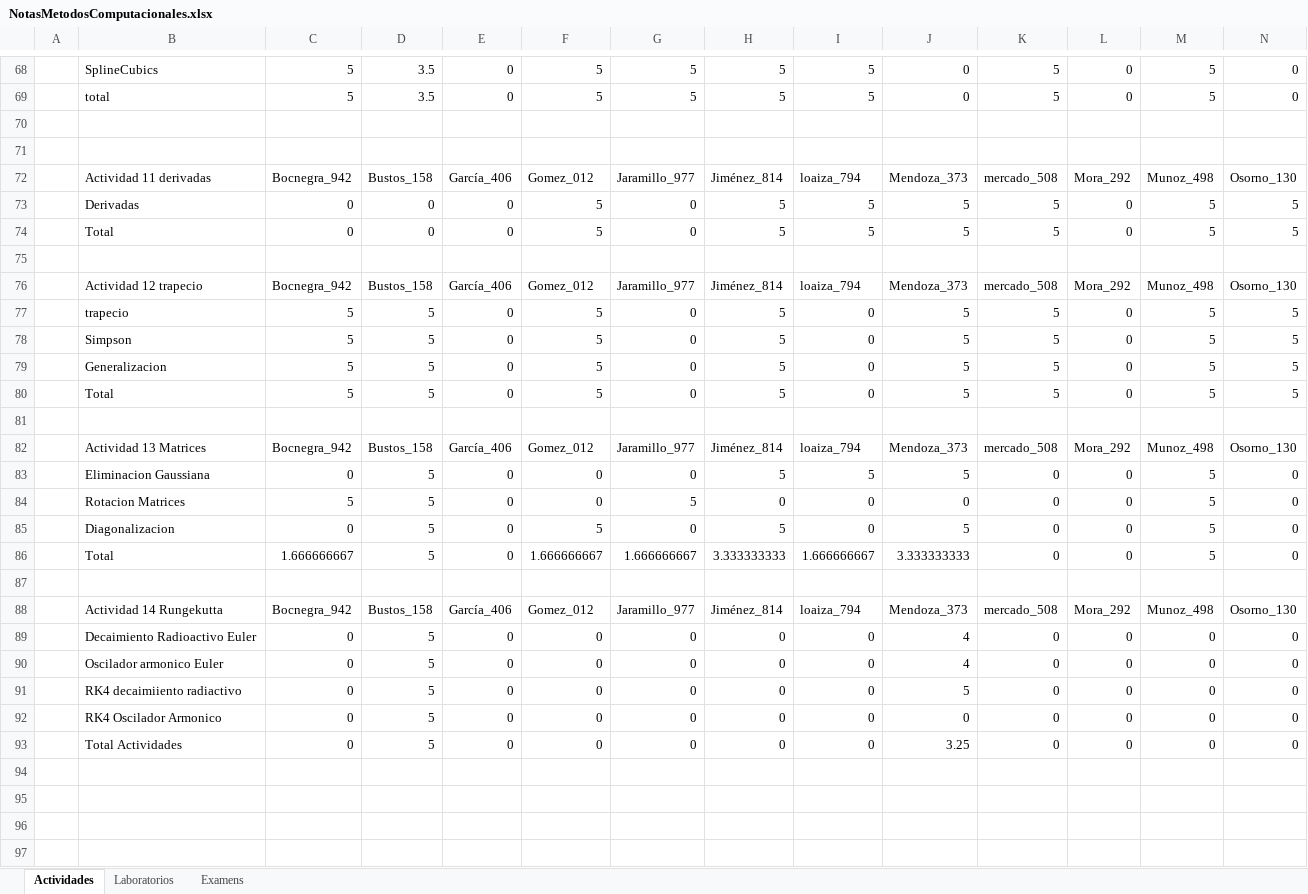
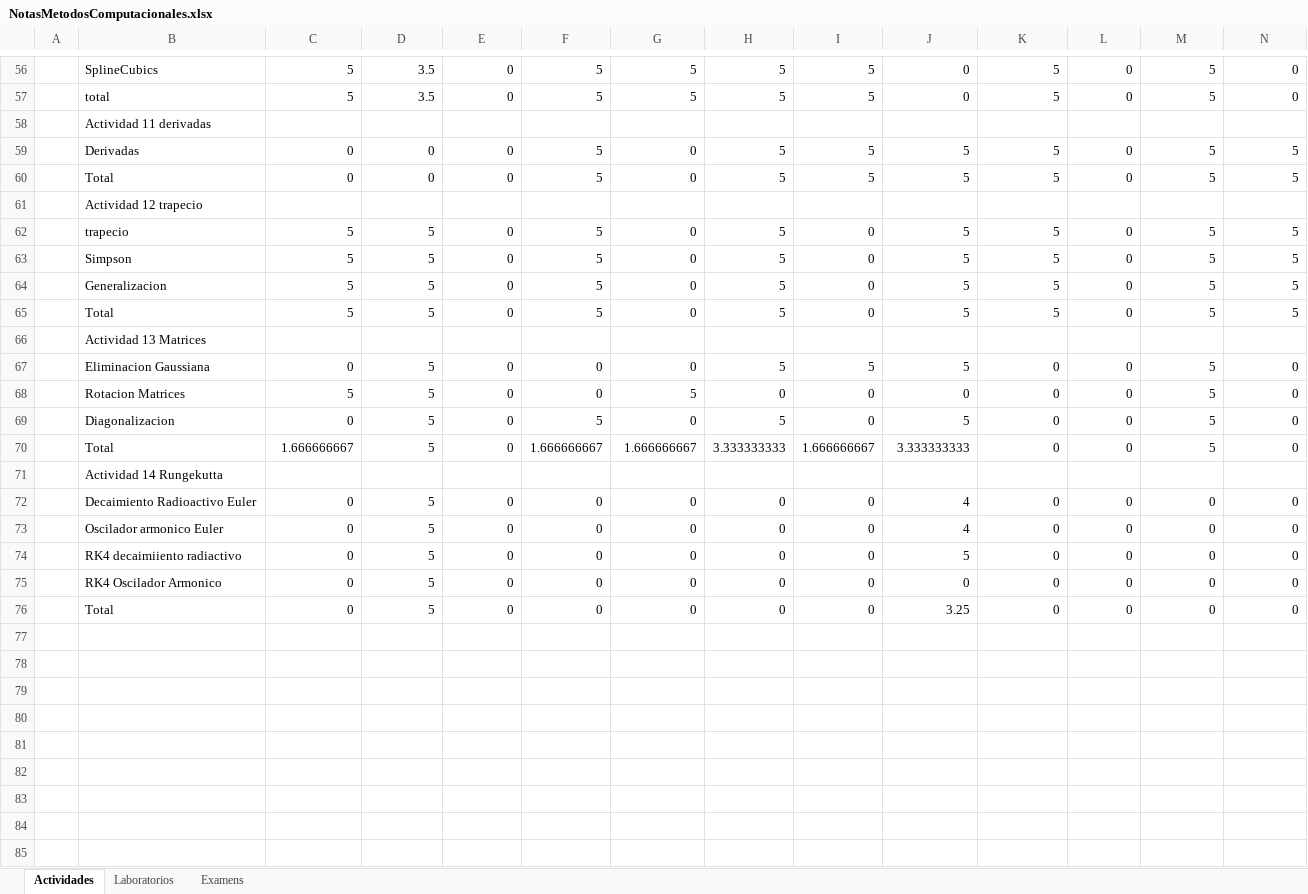
Before and after one commit to hernansalinas/CursoMetodosComputacionales, an Excel workbook: NotasMetodosComputacionales.xlsx, sheet Actividades, drawn as a sheet; only a part is shown, gaps mark what is left out; values as stored, in another font and other column widths than the file's, no cell formats; removed rows and columns are numbered as before the commit, all else as after; rows hold the shown columns only; the diff covers the shown part only; the diff names each change by its address in the sheet, - before the commit and + after, or states it on an @@ line.

Commit message:
update git

```diff
--- a/NotasMetodosComputacionales.xlsx (sheet Actividades)
+++ b/NotasMetodosComputacionales.xlsx (sheet Actividades)
-B58: (empty)
+B58: Actividad 11 derivadas
-row 71: (empty)
-row 72:  | Actividad 11 derivadas | Bocnegra_942 | Bustos_158 | García_406 | Gomez_012 | Jaramillo_977 | Jiménez_814 | loaiza_794 | Mendoza_373 | mercado_508 | Mora_292 | Munoz_498 | Osorno_130
-B61: (empty)
+B61: Actividad 12 trapecio
-row 76:  | Actividad 12 trapecio | Bocnegra_942 | Bustos_158 | García_406 | Gomez_012 | Jaramillo_977 | Jiménez_814 | loaiza_794 | Mendoza_373 | mercado_508 | Mora_292 | Munoz_498 | Osorno_130
-B66: (empty)
+B66: Actividad 13 Matrices
-row 82:  | Actividad 13 Matrices | Bocnegra_942 | Bustos_158 | García_406 | Gomez_012 | Jaramillo_977 | Jiménez_814 | loaiza_794 | Mendoza_373 | mercado_508 | Mora_292 | Munoz_498 | Osorno_130
-B71: (empty)
+B71: Actividad 14 Rungekutta
-row 88:  | Actividad 14 Rungekutta | Bocnegra_942 | Bustos_158 | García_406 | Gomez_012 | Jaramillo_977 | Jiménez_814 | loaiza_794 | Mendoza_373 | mercado_508 | Mora_292 | Munoz_498 | Osorno_130
-B76: Total Actividades
+B76: Total
-row 94: (empty)
-row 95: (empty)
-row 96: (empty)
-row 97: (empty)
```
Also changed, not shown: 2 added rows, 16 removed rows, 1 moved row and 10 edited cells elsewhere in this sheet, cell formats, formulas that keep their value.
